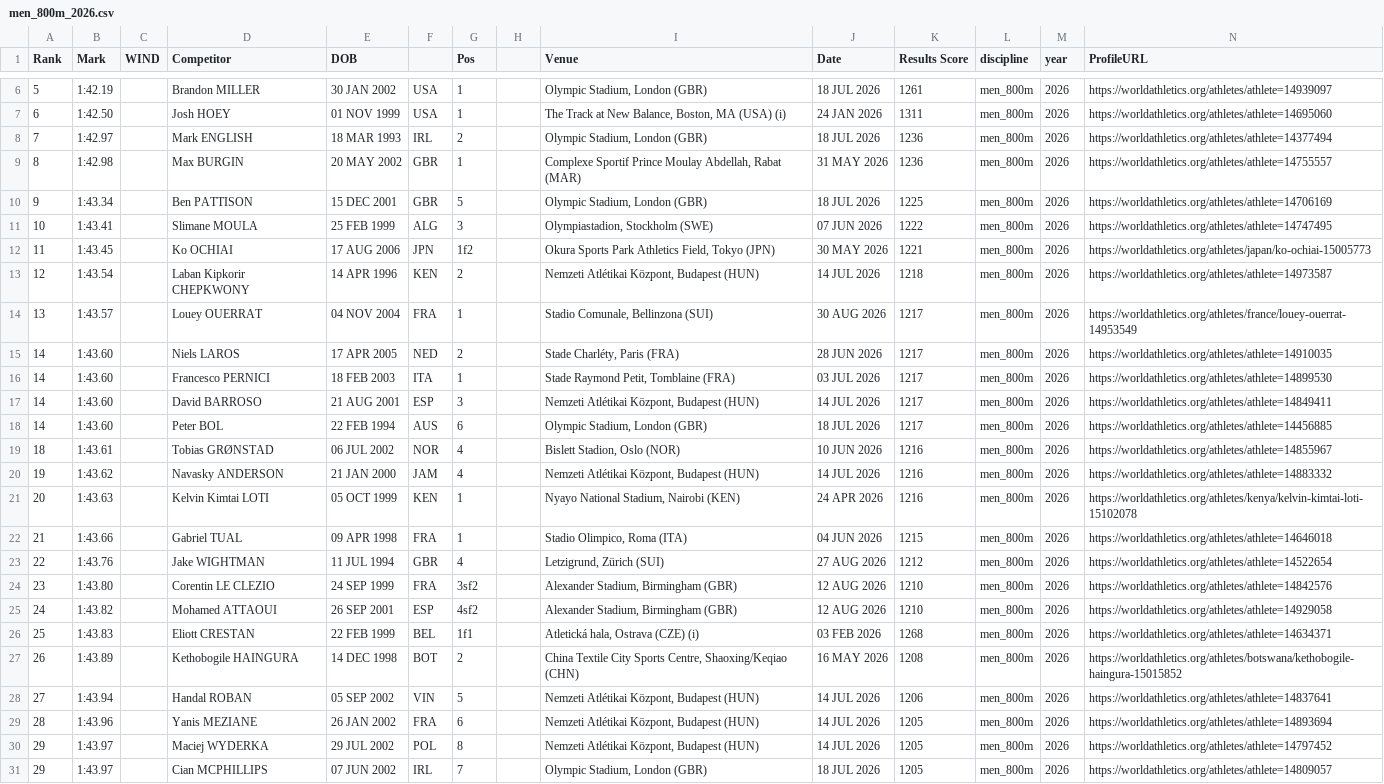
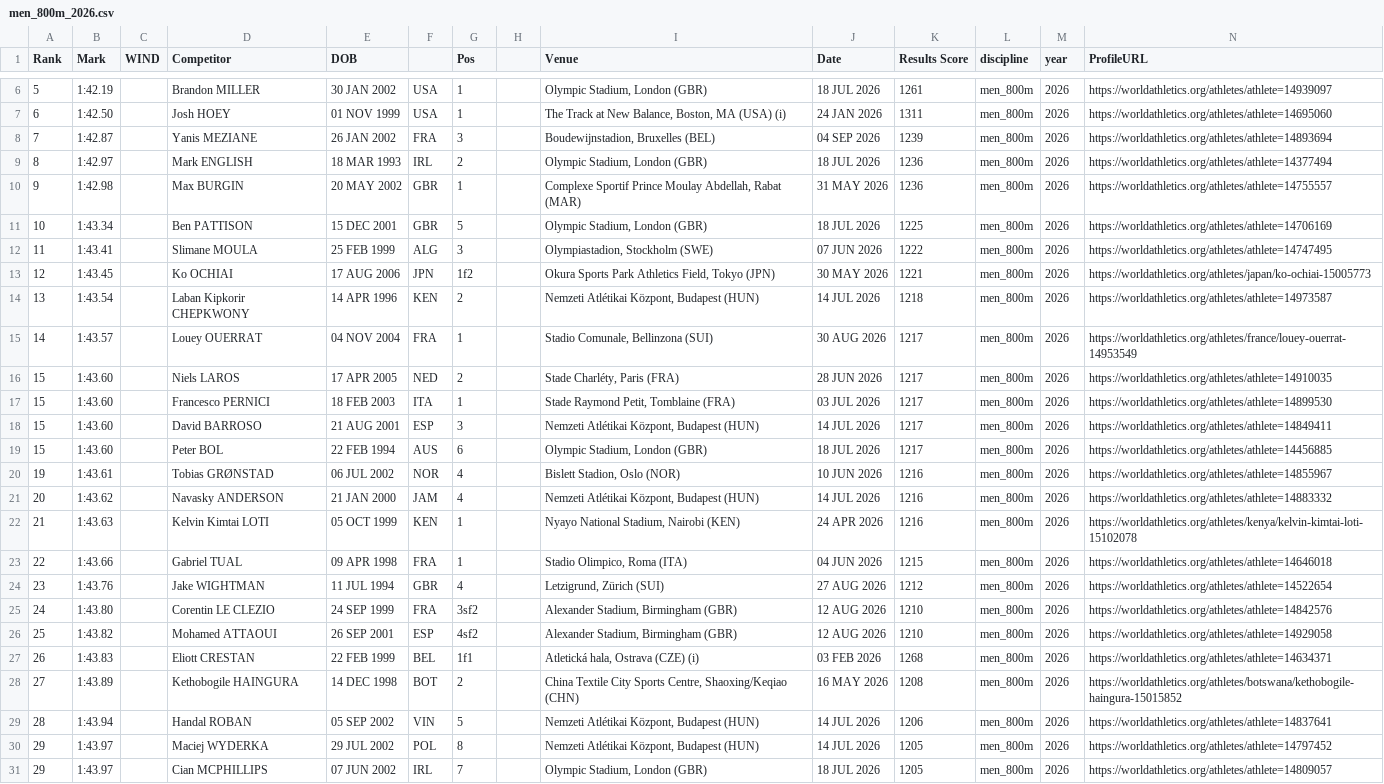
Before and after one commit to rh16nd/athletics-predictor, a CSV file: data/raw/men_800m_2026.csv, drawn as a sheet; only a part is shown, gaps mark what is left out; removed rows and columns are numbered as before the commit, all else as after; the diff names each change by its address in the sheet, - before the commit and + after, or states it on an @@ line.

```diff
--- a/data/raw/men_800m_2026.csv
+++ b/data/raw/men_800m_2026.csv
+row 8: 7 | 1:42.87 |  | Yanis MEZIANE | 26 JAN 2002 | FRA | 3 |  | Boudewijnstadion, Bruxelles (BEL) | 04 SEP 2026 | 1239 | men_800m | 2026 | https://worldathletics.org/athletes/athlete=14893694
-A9 (Rank): 7
+A9 (Rank): 8
-A10 (Rank): 8
+A10 (Rank): 9
-A11 (Rank): 9
+A11 (Rank): 10
-A12 (Rank): 10
+A12 (Rank): 11
-A13 (Rank): 11
+A13 (Rank): 12
-A14 (Rank): 12
+A14 (Rank): 13
-A15 (Rank): 13
+A15 (Rank): 14
-A16:A19 (Rank): 14
+A16:A19 (Rank): 15
-A20 (Rank): 18
+A20 (Rank): 19
-A21 (Rank): 19
+A21 (Rank): 20
-A22 (Rank): 20
+A22 (Rank): 21
-A23 (Rank): 21
+A23 (Rank): 22
-A24 (Rank): 22
+A24 (Rank): 23
-A25 (Rank): 23
+A25 (Rank): 24
-A26 (Rank): 24
+A26 (Rank): 25
-A27 (Rank): 25
+A27 (Rank): 26
-A28 (Rank): 26
+A28 (Rank): 27
-A29 (Rank): 27
+A29 (Rank): 28
-row 29: 28 | 1:43.96 |  | Yanis MEZIANE | 26 JAN 2002 | FRA | 6 |  | Nemzeti Atlétikai Központ, Budapest (HUN) | 14 JUL 2026 | 1205 | men_800m | 2026 | https://worldathletics.org/athletes/athlete=14893694
```
Also changed, not shown: data/raw/men_1500m_2026.csv, data/raw/men_LJ_2026.csv, 8 other files.
